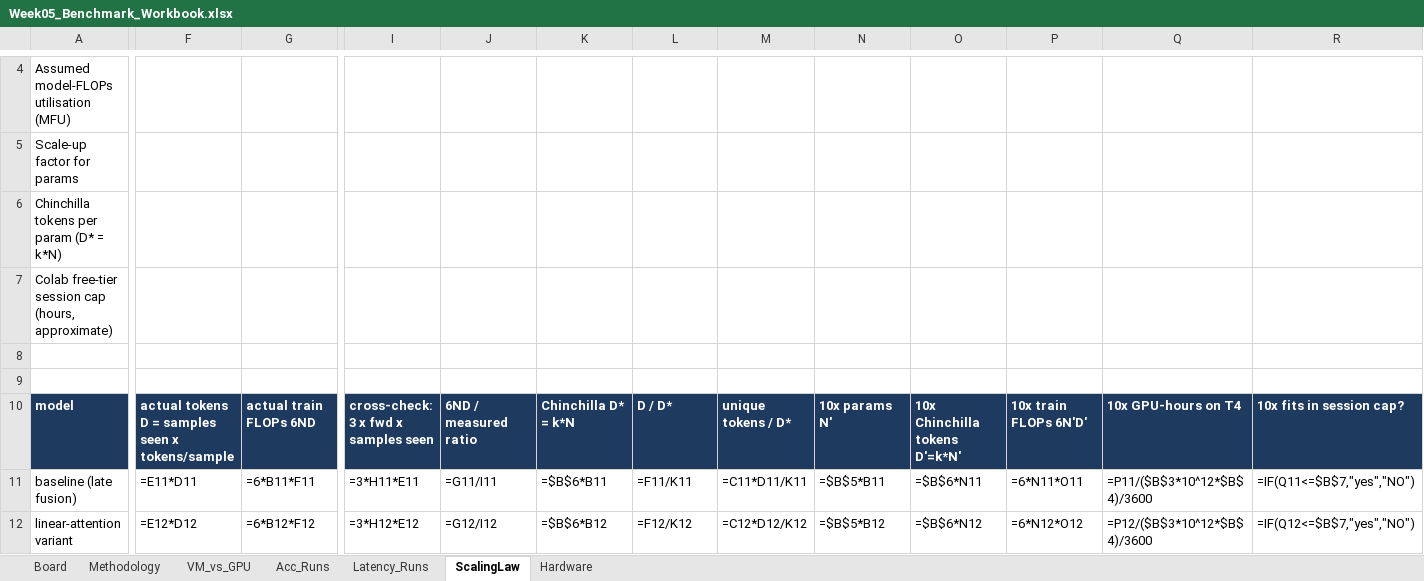
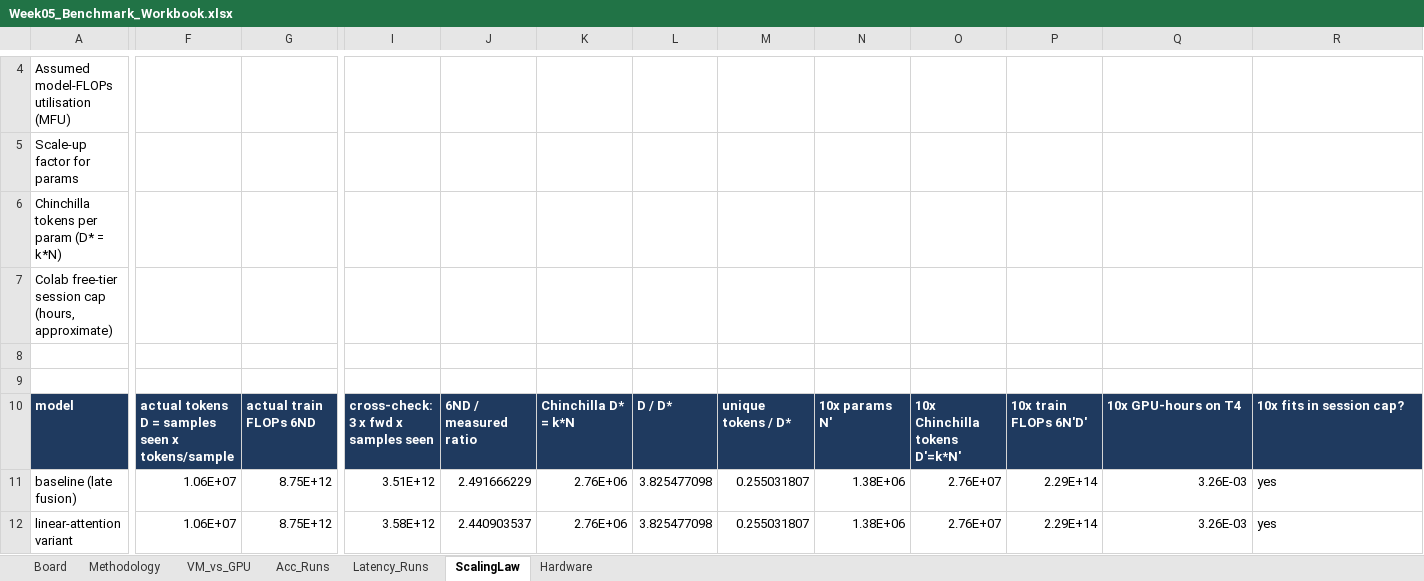
Before and after one commit to davisp8-creator/Week-05-Latency-Memory-Accuracy-A-Measured-Trade-off-Board-for-Quantization-Distillation-and-Fusion, an Excel workbook: results/Week05_Benchmark_Workbook.xlsx, sheet ScalingLaw, drawn as a sheet; only a part is shown, gaps mark what is left out; values as stored, in another font and other column widths than the file's, no borders; formulas without a stored value are shown as written; the diff covers the shown part only; the diff names each change by its address in the sheet, - before the commit and + after, or states it on an @@ line.

```diff
--- a/results/Week05_Benchmark_Workbook.xlsx (sheet ScalingLaw)
+++ b/results/Week05_Benchmark_Workbook.xlsx (sheet ScalingLaw)
-F11: =E11*D11
+F11: 1.06E+07
-G11: =6*B11*F11
+G11: 8.75E+12
-I11: =3*H11*E11
+I11: 3.51E+12
-J11: =G11/I11
+J11: 2.491666229
-K11: =$B$6*B11
+K11: 2.76E+06
-L11: =F11/K11
+L11: 3.825477098
-M11: =C11*D11/K11
+M11: 0.255031807
-N11: =$B$5*B11
+N11: 1.38E+06
-O11: =$B$6*N11
+O11: 2.76E+07
-P11: =6*N11*O11
+P11: 2.29E+14
-Q11: =P11/($B$3*10^12*$B$4)/3600
+Q11: 3.26E-03
-R11: =IF(Q11<=$B$7,"yes","NO")
+R11: yes
-F12: =E12*D12
+F12: 1.06E+07
-G12: =6*B12*F12
+G12: 8.75E+12
-I12: =3*H12*E12
+I12: 3.58E+12
-J12: =G12/I12
+J12: 2.440903537
-K12: =$B$6*B12
+K12: 2.76E+06
-L12: =F12/K12
+L12: 3.825477098
-M12: =C12*D12/K12
+M12: 0.255031807
-N12: =$B$5*B12
+N12: 1.38E+06
-O12: =$B$6*N12
+O12: 2.76E+07
-P12: =6*N12*O12
+P12: 2.29E+14
-Q12: =P12/($B$3*10^12*$B$4)/3600
+Q12: 3.26E-03
-R12: =IF(Q12<=$B$7,"yes","NO")
+R12: yes
```
Also changed, not shown: 34 edited cells elsewhere in this sheet, sheet VM_vs_GPU, sheet Board, charts or pictures, 1 other file.
